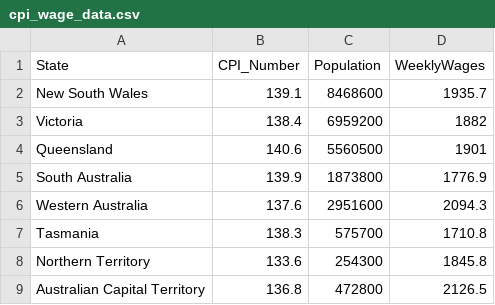
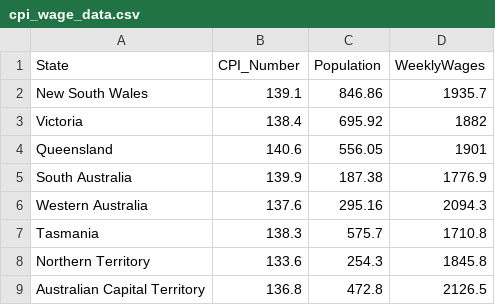
Before and after one commit to tzdu/FIT3179, a CSV file: vis2/data/cpi_wage_data.csv, drawn as a sheet.

Commit message:
Add files via upload

```diff
--- a/vis2/data/cpi_wage_data.csv
+++ b/vis2/data/cpi_wage_data.csv
@@ -1,9 +1,9 @@
 State,CPI_Number,Population,WeeklyWages
-New South Wales,139.1,8468600,1935.7
-Victoria,138.4,6959200,1882
-Queensland,140.6,5560500,1901
-South Australia,139.9,1873800,1776.9
-Western Australia,137.6,2951600,2094.3
-Tasmania,138.3,575700,1710.8
-Northern Territory,133.6,254300,1845.8
-Australian Capital Territory,136.8,472800,2126.5
+New South Wales,139.1,846.86,1935.7
+Victoria,138.4,695.92,1882
+Queensland,140.6,556.05,1901
+South Australia,139.9,187.38,1776.9
+Western Australia,137.6,295.16,2094.3
+Tasmania,138.3,575.7,1710.8
+Northern Territory,133.6,254.3,1845.8
+Australian Capital Territory,136.8,472.8,2126.5
```
